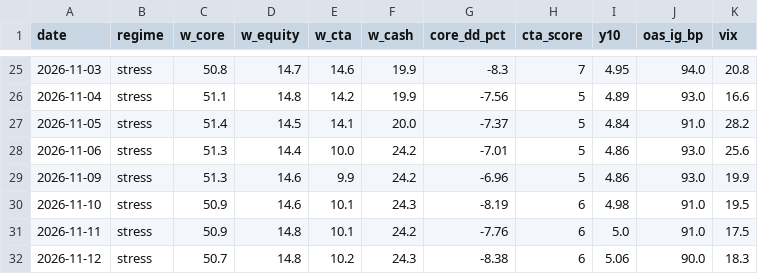
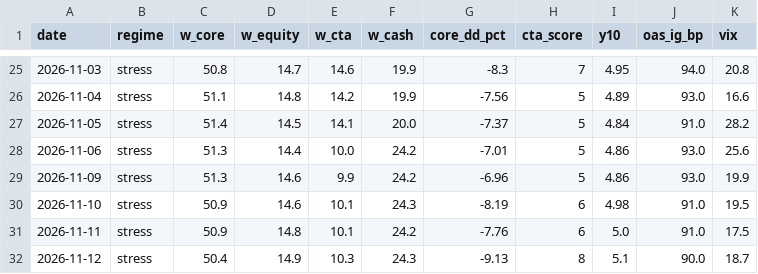
Before and after one commit to Lorun/market-signals, a CSV file: data/history.csv, drawn as a sheet; only a part is shown, gaps mark what is left out.

```diff
--- a/data/history.csv
+++ b/data/history.csv
@@ -31,2 +31,2 @@ date,regime,w_core,w_equity,w_cta,w_cash,core_dd_pct,cta_score,y10,oas_ig_bp,vix
 2026-11-11,stress,50.9,14.8,10.1,24.2,-7.76,6,5.0,91.0,17.5
-2026-11-12,stress,50.7,14.8,10.2,24.3,-8.38,6,5.06,90.0,18.3
+2026-11-12,stress,50.4,14.9,10.3,24.3,-9.13,8,5.1,90.0,18.7
```
Also changed, not shown: 1 other file.
